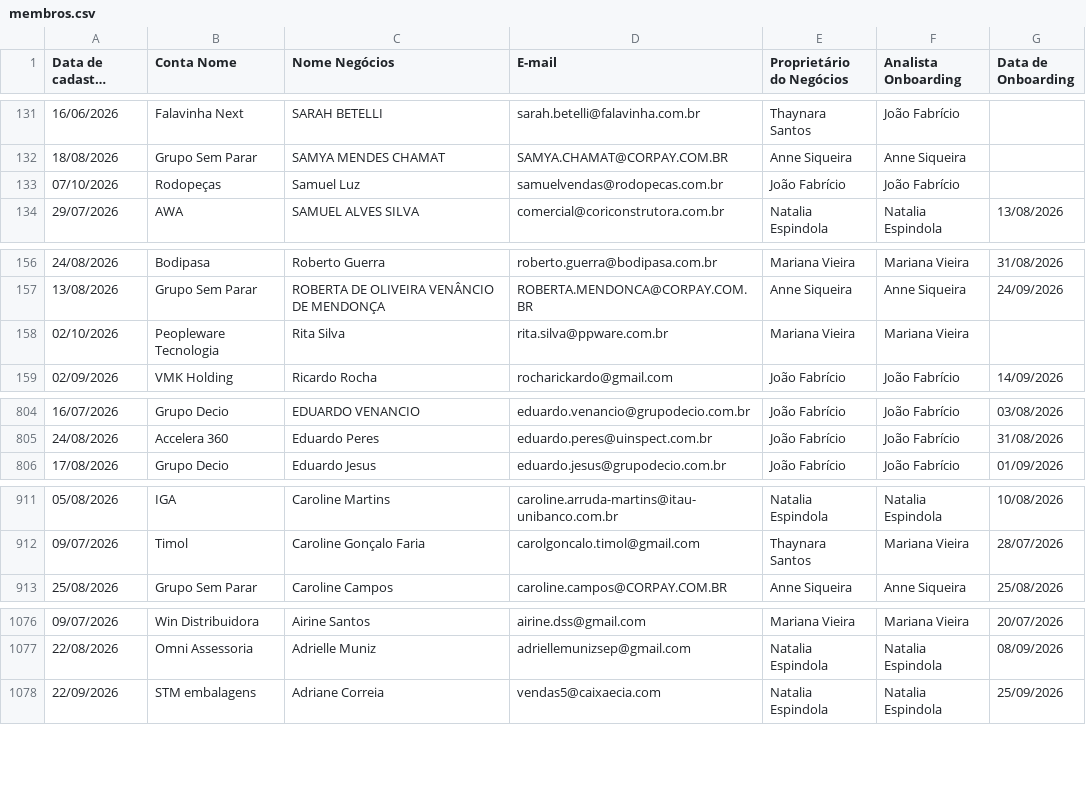
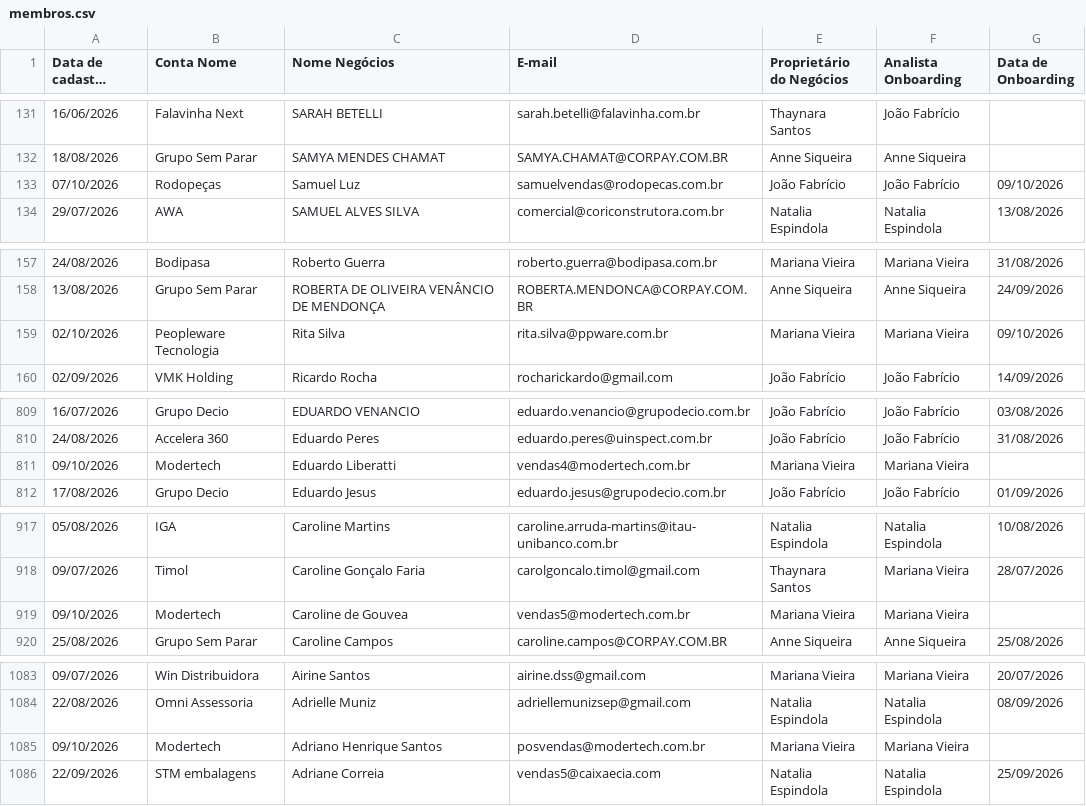
Before and after one commit to thaynarasantos-sketch/Onboardingpipelovers, a CSV file: data/membros.csv, drawn as a sheet; only a part is shown, gaps mark what is left out; long unchanged cells end in …; addresses are those after the commit; the diff covers the shown part only; the diff names each change by its address in the sheet, - before the commit and + after, or states it on an @@ line.

```diff
--- a/data/membros.csv
+++ b/data/membros.csv
-G133 (Data de Onboarding): (empty)
+G133 (Data de Onboarding): 09/10/2026
-G159 (Data de Onboarding): (empty)
+G159 (Data de Onboarding): 09/10/2026
+row 811: 09/10/2026 | Modertech | Eduardo Liberatti | vendas4@modertech.com.br | Mariana Vieira | Mariana Vieira
+row 919: 09/10/2026 | Modertech | Caroline de Gouvea | vendas5@modertech.com.br | Mariana Vieira | Mariana Vieira
+row 1085: 09/10/2026 | Modertech | Adriano Henrique Santos | posvendas@modertech.com.br | Mariana Vieira | Mariana Vieira
```
Also changed, not shown: 5 added rows elsewhere in this file.
